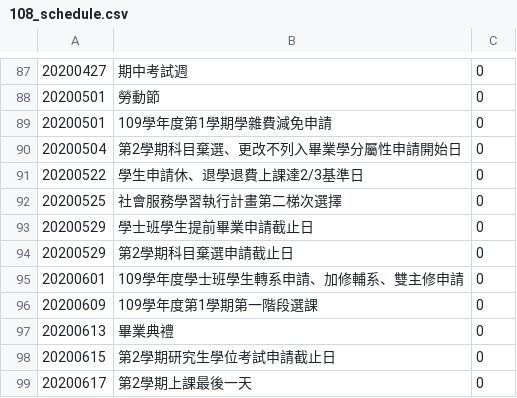
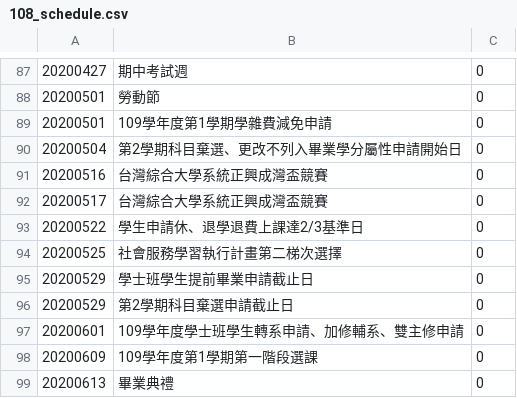
Before and after one commit to firecodev/ccu_toolbox, a CSV file: assets/schedule/108_schedule.csv, drawn as a sheet; only a part is shown, gaps mark what is left out; the shorter side is filled out with more unchanged rows; the diff names each change by its address in the sheet, - before the commit and + after, or states it on an @@ line.

```diff
--- a/assets/schedule/108_schedule.csv
+++ b/assets/schedule/108_schedule.csv
+row 91: 20200516 | 台灣綜合大學系統正興成灣盃競賽 | 0
+row 92: 20200517 | 台灣綜合大學系統正興成灣盃競賽 | 0
```
Also changed, not shown: 15 other files.
